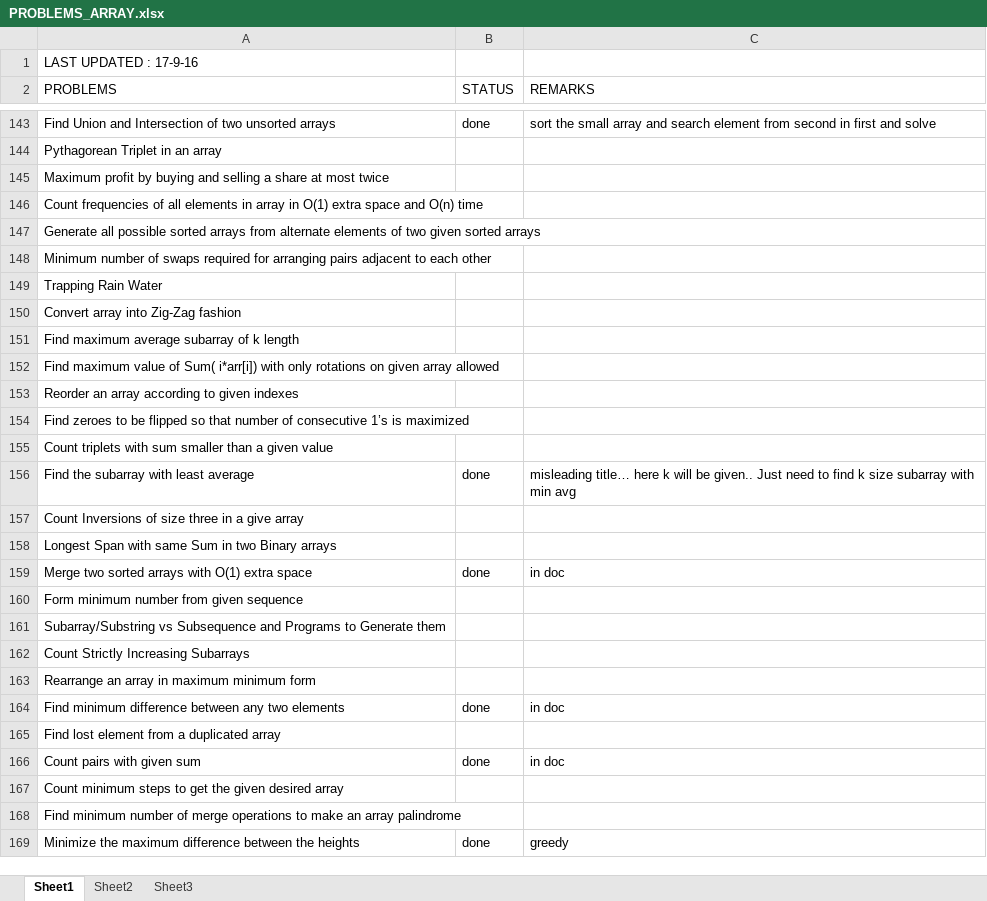
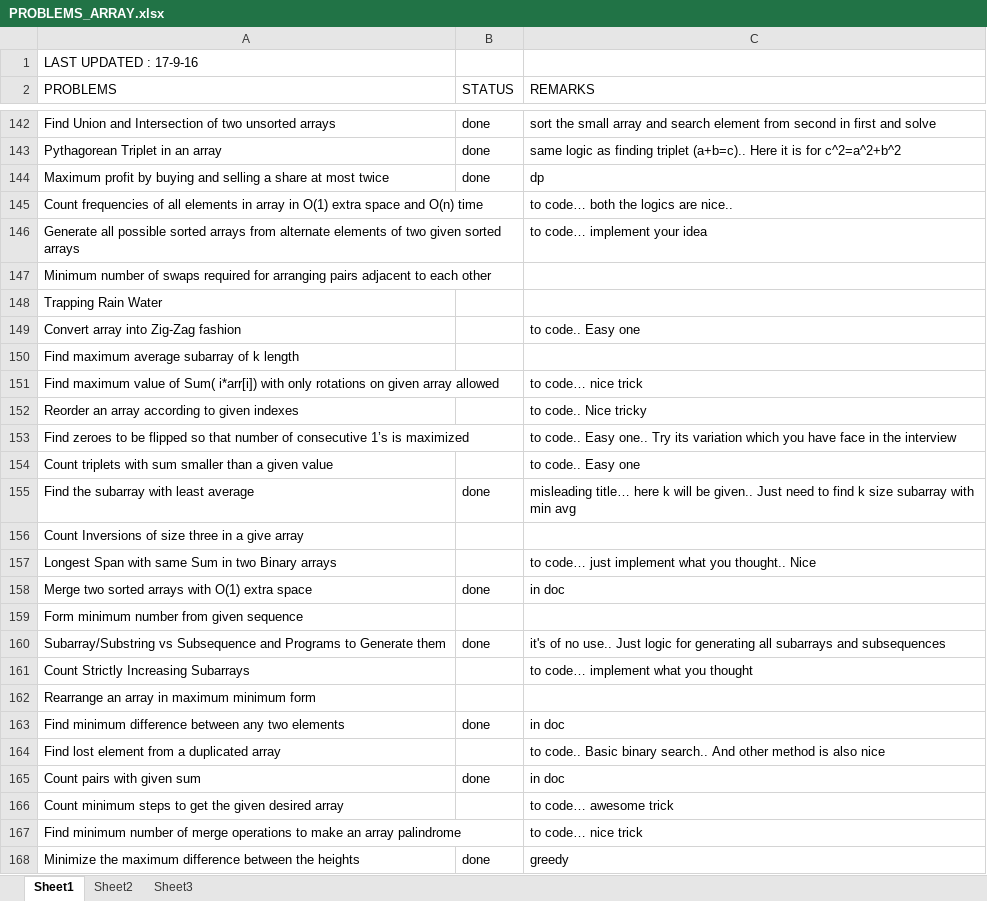
Before and after one commit to tejas-joshi/code, an Excel workbook: geeksforgeeks/array/PROBLEMS_ARRAY.xlsx, sheet Sheet1, drawn as a sheet; only a part is shown, gaps mark what is left out; values as stored, in another font and other column widths than the file's, no cell formats; addresses are those after the commit; the diff covers the shown part only; the diff names each change by its address in the sheet, - before the commit and + after, or states it on an @@ line.

```diff
--- a/geeksforgeeks/array/PROBLEMS_ARRAY.xlsx (sheet Sheet1)
+++ b/geeksforgeeks/array/PROBLEMS_ARRAY.xlsx (sheet Sheet1)
-B143:B144 (STATUS): (empty)
+B143:B144 (STATUS): done
-C143 (REMARKS): (empty)
+C143 (REMARKS): same logic as finding triplet (a+b=c).. Here it is for c^2=a^2+b^2
-C144 (REMARKS): (empty)
+C144 (REMARKS): dp
-C145 (REMARKS): (empty)
+C145 (REMARKS): to code… both the logics are nice..
-C146 (REMARKS): (empty)
+C146 (REMARKS): to code… implement your idea
-C149 (REMARKS): (empty)
+C149 (REMARKS): to code.. Easy one
-C151 (REMARKS): (empty)
+C151 (REMARKS): to code… nice trick
-C152 (REMARKS): (empty)
+C152 (REMARKS): to code.. Nice tricky
-C153 (REMARKS): (empty)
+C153 (REMARKS): to code.. Easy one.. Try its variation which you have face in the interview
-C154 (REMARKS): (empty)
+C154 (REMARKS): to code.. Easy one
-C157 (REMARKS): (empty)
+C157 (REMARKS): to code… just implement what you thought.. Nice
-B160 (STATUS): (empty)
+B160 (STATUS): done
-C160 (REMARKS): (empty)
+C160 (REMARKS): it's of no use.. Just logic for generating all subarrays and subsequences
-C161 (REMARKS): (empty)
+C161 (REMARKS): to code… implement what you thought
-C164 (REMARKS): (empty)
+C164 (REMARKS): to code.. Basic binary search.. And other method is also nice
-C166 (REMARKS): (empty)
+C166 (REMARKS): to code… awesome trick
-C167 (REMARKS): (empty)
+C167 (REMARKS): to code… nice trick
```
Also changed, not shown: 1 removed row and 28 edited cells elsewhere in this sheet, cell formats, REMAINING.xlsx, TODO NOTES-POINTS.xlsx, 2 other files.
